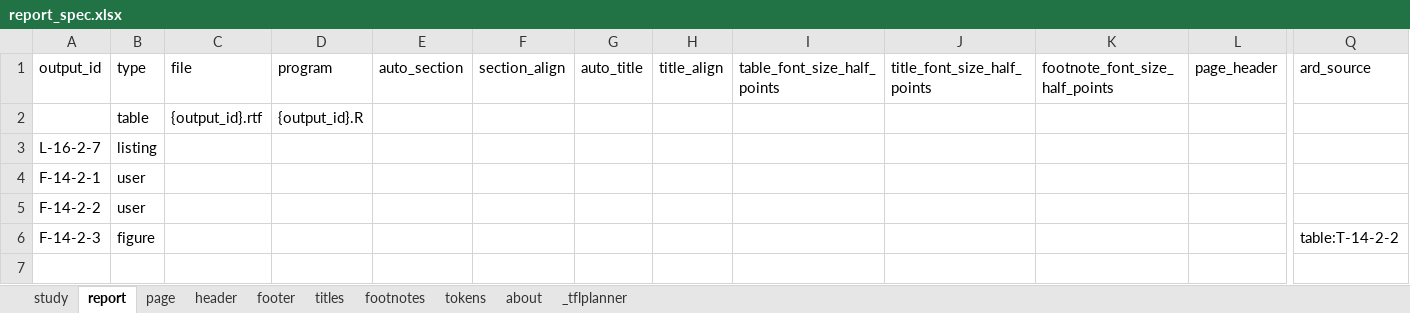
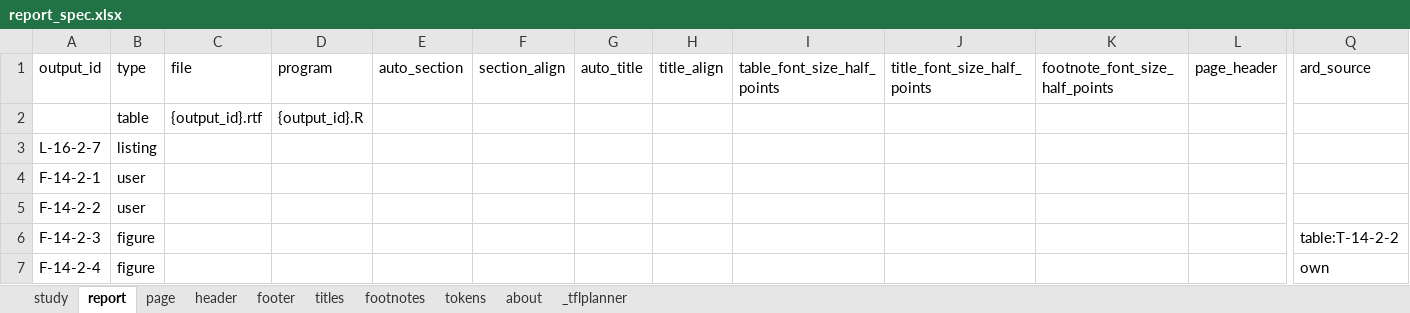
Before and after one commit to ichirio/tflplanner, an Excel workbook: inst/sample/SAMPLE-01/spec/report_spec.xlsx, sheet report, drawn as a sheet; only a part is shown, gaps mark what is left out; values as stored, in another font and other column widths than the file's, no borders; rows hold the shown columns only; the diff names each change by its address in the sheet, - before the commit and + after, or states it on an @@ line.

```diff
--- a/inst/sample/SAMPLE-01/spec/report_spec.xlsx (sheet report)
+++ b/inst/sample/SAMPLE-01/spec/report_spec.xlsx (sheet report)
+row 7: F-14-2-4 | figure |  |  |  |  |  |  |  |  |  |  | own
```
Also changed, not shown: sheet tokens, sheet footer, sheet page, sheet _tflplanner, inst/sample/SAMPLE-01/spec/listing_figure_spec.xlsx, inst/sample/SAMPLE-01/spec/table_spec.xlsx, 4 other files.
